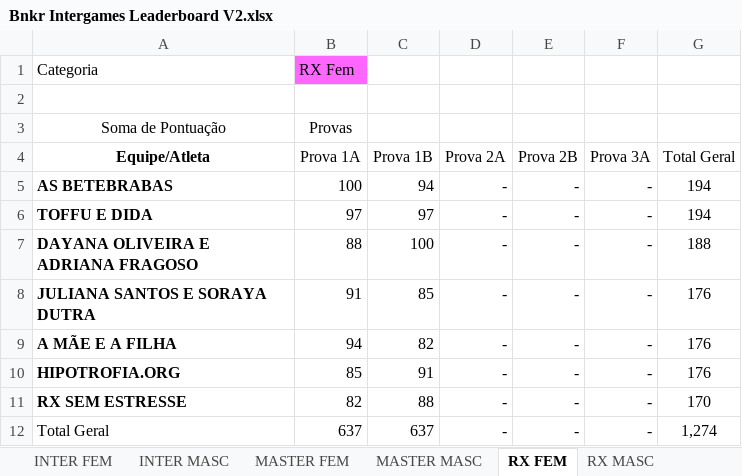
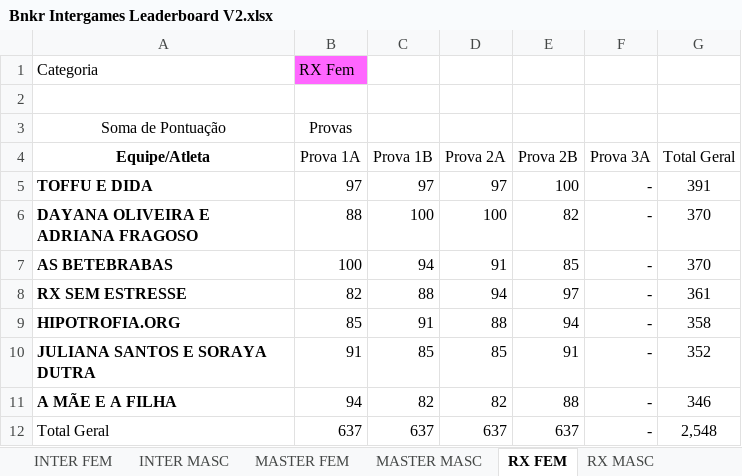
Before and after one commit to urquizajr/bunkergames, an Excel workbook: Bnkr Intergames Leaderboard V2.xlsx, sheet RX FEM, drawn as a sheet; values as stored, in another font and other column widths than the file's, no borders; removed rows and columns are numbered as before the commit, all else as after; the diff names each change by its address in the sheet, - before the commit and + after, or states it on an @@ line.

```diff
--- a/Bnkr Intergames Leaderboard V2.xlsx (sheet RX FEM)
+++ b/Bnkr Intergames Leaderboard V2.xlsx (sheet RX FEM)
-row 5: AS BETEBRABAS | 100 | 94 | - | - | - | 194
-D5 (Prova 2A): -
+D5 (Prova 2A): 97
-E5 (Prova 2B): -
+E5 (Prova 2B): 100
-G5 (Total Geral): 194
+G5 (Total Geral): 391
-D6 (Prova 2A): -
+D6 (Prova 2A): 100
-E6 (Prova 2B): -
+E6 (Prova 2B): 82
-G6 (Total Geral): 188
+G6 (Total Geral): 370
+row 7: AS BETEBRABAS | 100 | 94 | 91 | 85 | - | 370
+row 8: RX SEM ESTRESSE | 82 | 88 | 94 | 97 | - | 361
+row 9: HIPOTROFIA.ORG | 85 | 91 | 88 | 94 | - | 358
-D10 (Prova 2A): -
+D10 (Prova 2A): 85
-E10 (Prova 2B): -
+E10 (Prova 2B): 91
-G10 (Total Geral): 176
+G10 (Total Geral): 352
-D11 (Prova 2A): -
+D11 (Prova 2A): 82
-E11 (Prova 2B): -
+E11 (Prova 2B): 88
-G11 (Total Geral): 176
+G11 (Total Geral): 346
-row 10: HIPOTROFIA.ORG | 85 | 91 | - | - | - | 176
-row 11: RX SEM ESTRESSE | 82 | 88 | - | - | - | 170
-D12 (Prova 2A): -
+D12 (Prova 2A): 637
-E12 (Prova 2B): -
+E12 (Prova 2B): 637
-G12 (Total Geral): 1,274
+G12 (Total Geral): 2,548
```
Also changed, not shown: sheet Base de Dados, sheet MASTER MASC, sheet INTER FEM, sheet INTER MASC, sheet SCALED FEM, sheet MASTER FEM, hidden cells.
